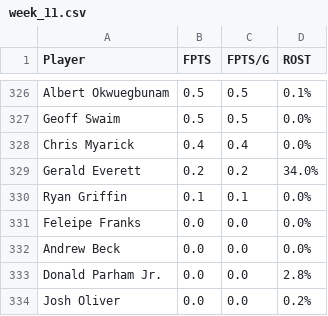
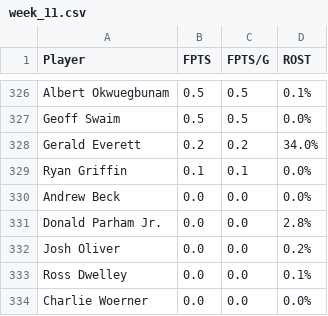
Before and after one commit to brian-ham/cs136-proj, a CSV file: data/2022/by_weeks/week_11.csv, drawn as a sheet; only a part is shown, gaps mark what is left out; the shorter side is filled out with more unchanged rows.

```diff
--- a/data/2022/by_weeks/week_11.csv
+++ b/data/2022/by_weeks/week_11.csv
@@ -327,6 +327,4 @@ Albert Okwuegbunam,0.5,0.5,0.1%
 Geoff Swaim,0.5,0.5,0.0%
-Chris Myarick,0.4,0.4,0.0%
 Gerald Everett,0.2,0.2,34.0%
 Ryan Griffin,0.1,0.1,0.0%
-Feleipe Franks,0.0,0.0,0.0%
 Andrew Beck,0.0,0.0,0.0%
```
Also changed, not shown: data/2022/by_weeks/week_10.csv, data/2022/by_weeks/week_14.csv, 9 other files.
